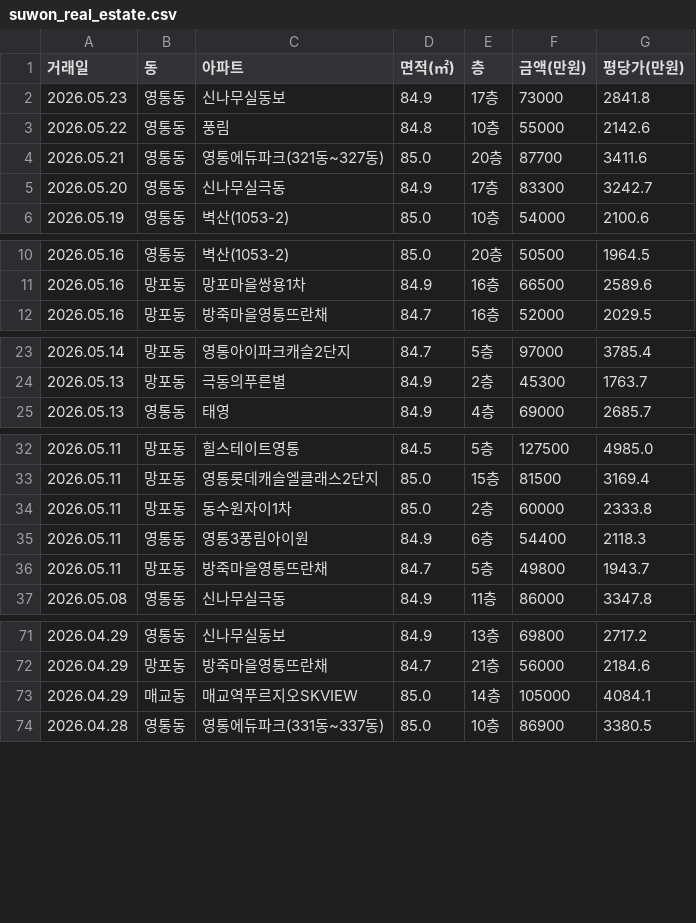
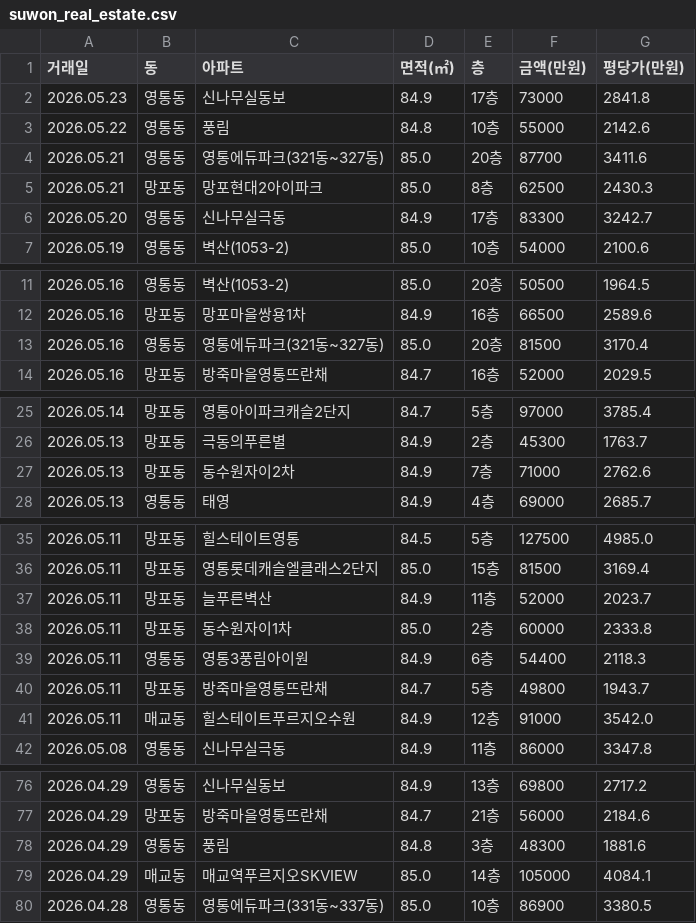
Before and after one commit to gamechris98-sketch/suwon-real-estate, a CSV file: suwon_real_estate.csv, drawn as a sheet; only a part is shown, gaps mark what is left out; the diff covers the shown part only.

```diff
--- a/suwon_real_estate.csv
+++ b/suwon_real_estate.csv
@@ -4,2 +4,3 @@
 2026.05.21,영통동,영통에듀파크(321동~327동),85.0,20층,87700,3411.6
+2026.05.21,망포동,망포현대2아이파크,85.0,8층,62500,2430.3
 2026.05.20,영통동,신나무실극동,84.9,17층,83300,3242.7
@@ -11,2 +12,3 @@
 2026.05.16,망포동,망포마을쌍용1차,84.9,16층,66500,2589.6
+2026.05.16,영통동,영통에듀파크(321동~327동),85.0,20층,81500,3170.4
 2026.05.16,망포동,방죽마을영통뜨란채,84.7,16층,52000,2029.5
@@ -24,2 +26,3 @@
 2026.05.13,망포동,극동의푸른별,84.9,2층,45300,1763.7
+2026.05.13,망포동,동수원자이2차,84.9,7층,71000,2762.6
 2026.05.13,영통동,태영,84.9,4층,69000,2685.7
@@ -33,2 +36,3 @@
 2026.05.11,망포동,영통롯데캐슬엘클래스2단지,85.0,15층,81500,3169.4
+2026.05.11,망포동,늘푸른벽산,84.9,11층,52000,2023.7
 2026.05.11,망포동,동수원자이1차,85.0,2층,60000,2333.8
@@ -36,2 +40,3 @@
 2026.05.11,망포동,방죽마을영통뜨란채,84.7,5층,49800,1943.7
+2026.05.11,매교동,힐스테이트푸르지오수원,84.9,12층,91000,3542.0
 2026.05.08,영통동,신나무실극동,84.9,11층,86000,3347.8
@@ -72,2 +77,3 @@
 2026.04.29,망포동,방죽마을영통뜨란채,84.7,21층,56000,2184.6
+2026.04.29,영통동,풍림,84.8,3층,48300,1881.6
 2026.04.29,매교동,매교역푸르지오SKVIEW,85.0,14층,105000,4084.1
```
Also changed, not shown: 1 added row elsewhere in this file, 1 other file.
